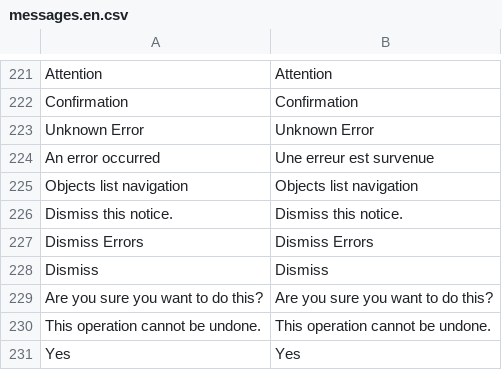
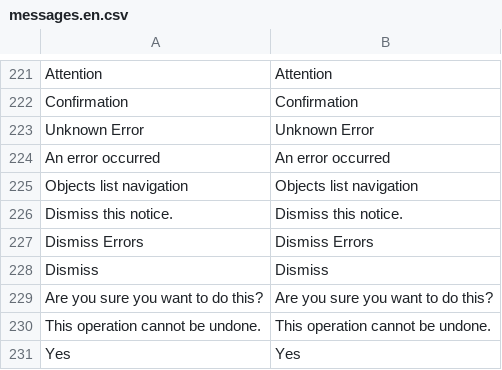
Before and after one commit to locomotivemtl/charcoal-admin, a CSV file: translations/messages.en.csv, drawn as a sheet; only a part is shown, gaps mark what is left out.

Commit message:
Fixed french translation in english csv

```diff
--- a/translations/messages.en.csv
+++ b/translations/messages.en.csv
@@ -223,3 +223,3 @@
 "Unknown Error";"Unknown Error"
-"An error occurred";"Une erreur est survenue"
+"An error occurred";"An error occurred"
 "Objects list navigation";"Objects list navigation"
```
